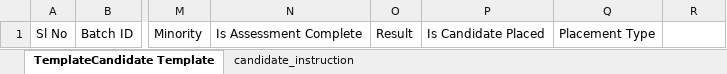
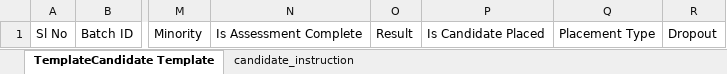
Before and after one commit to trithanka/Convergence_upload_ASDM, an Excel workbook: src/assets/Candidate_Template-Instruction.xlsx, sheet TemplateCandidate Template, drawn as a sheet; only a part is shown, gaps mark what is left out; values as stored, in another font and other column widths than the file's, no borders; the diff names each change by its address in the sheet, - before the commit and + after, or states it on an @@ line.

Commit message:
candidate_temp

```diff
--- a/src/assets/Candidate_Template-Instruction.xlsx (sheet TemplateCandidate Template)
+++ b/src/assets/Candidate_Template-Instruction.xlsx (sheet TemplateCandidate Template)
-R1: (empty)
+R1: Dropout
```
Also changed, not shown: sheet candidate_instruction, 4 other files.
